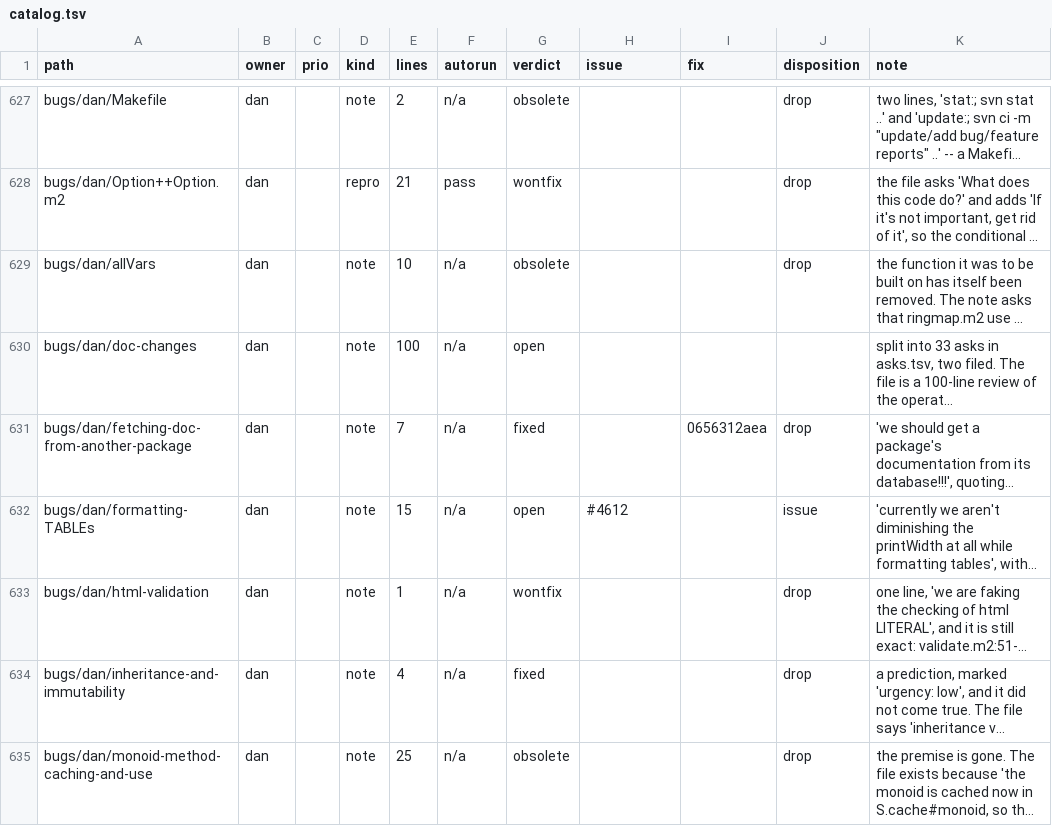
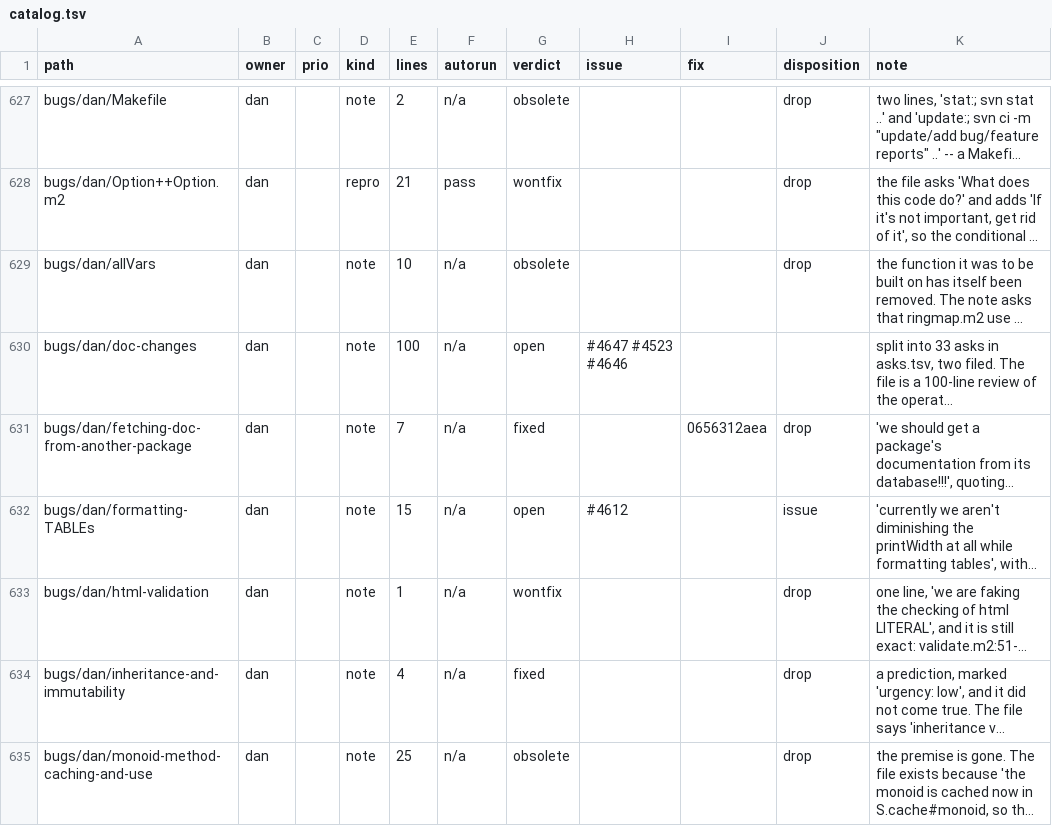
Before and after one commit to d-torrance/M2, a TSV file: bug-triage/catalog.tsv, drawn as a sheet; only a part is shown, gaps mark what is left out; long unchanged cells end in …; the diff names each change by its address in the sheet, - before the commit and + after, or states it on an @@ line.

```diff
--- a/bug-triage/catalog.tsv
+++ b/bug-triage/catalog.tsv
-H630 (issue): (empty)
+H630 (issue): #4647 #4523 #4646
```
Also changed, not shown: bug-triage/asks.tsv.
